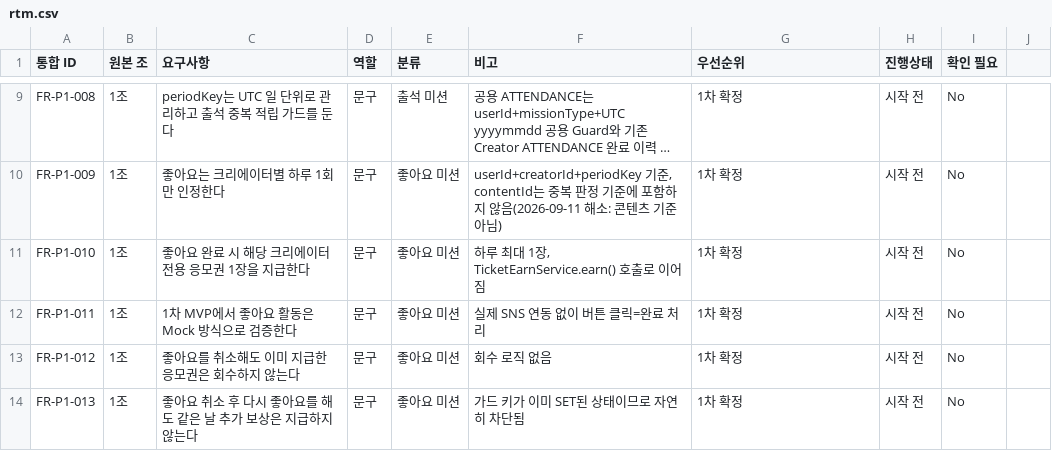
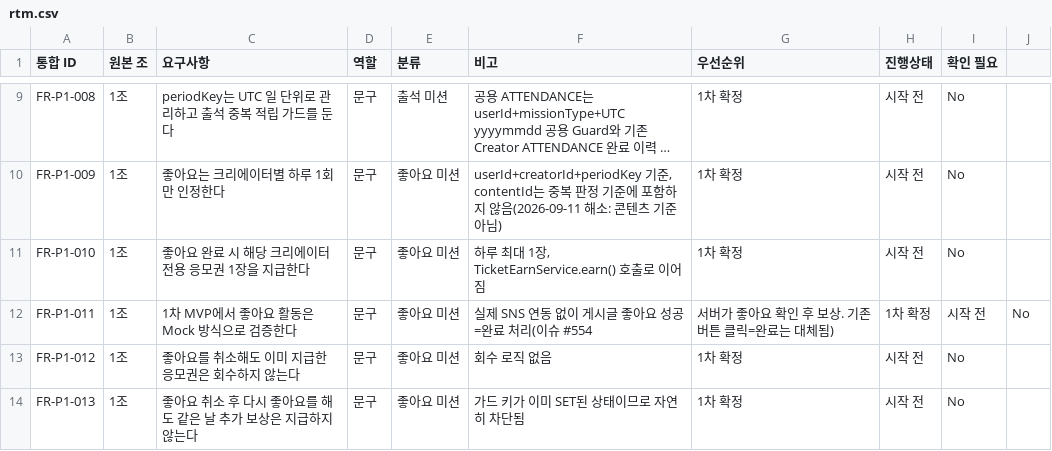
Before and after one commit to URECA-Cking/Cking-BE, a CSV file: docs/management/rtm.csv, drawn as a sheet; only a part is shown, gaps mark what is left out; long unchanged cells end in ….

```diff
--- a/docs/management/rtm.csv
+++ b/docs/management/rtm.csv
@@ -11,3 +11,3 @@ FR-P1-009,1조,좋아요는 크리에이터별 하루 1회만 인정한다,문
 FR-P1-010,1조,좋아요 완료 시 해당 크리에이터 전용 응모권 1장을 지급한다,문구,좋아요 미션,"하루 최대 1장, TicketEarnService.earn() 호출로 이어짐",1차 확정,시작 전,No
-FR-P1-011,1조,1차 MVP에서 좋아요 활동은 Mock 방식으로 검증한다,문구,좋아요 미션,실제 SNS 연동 없이 버튼 클릭=완료 처리,1차 확정,시작 전,No
+FR-P1-011,1조,1차 MVP에서 좋아요 활동은 Mock 방식으로 검증한다,문구,좋아요 미션,실제 SNS 연동 없이 게시글 좋아요 성공=완료 처리(이슈 #554, 서버가 좋아요 확인 후 보상. 기존 버튼 클릭=완료는 대체됨),1차 확정,시작 전,No
 FR-P1-012,1조,좋아요를 취소해도 이미 지급한 응모권은 회수하지 않는다,문구,좋아요 미션,회수 로직 없음,1차 확정,시작 전,No
```
Also changed, not shown: 40 other files.
